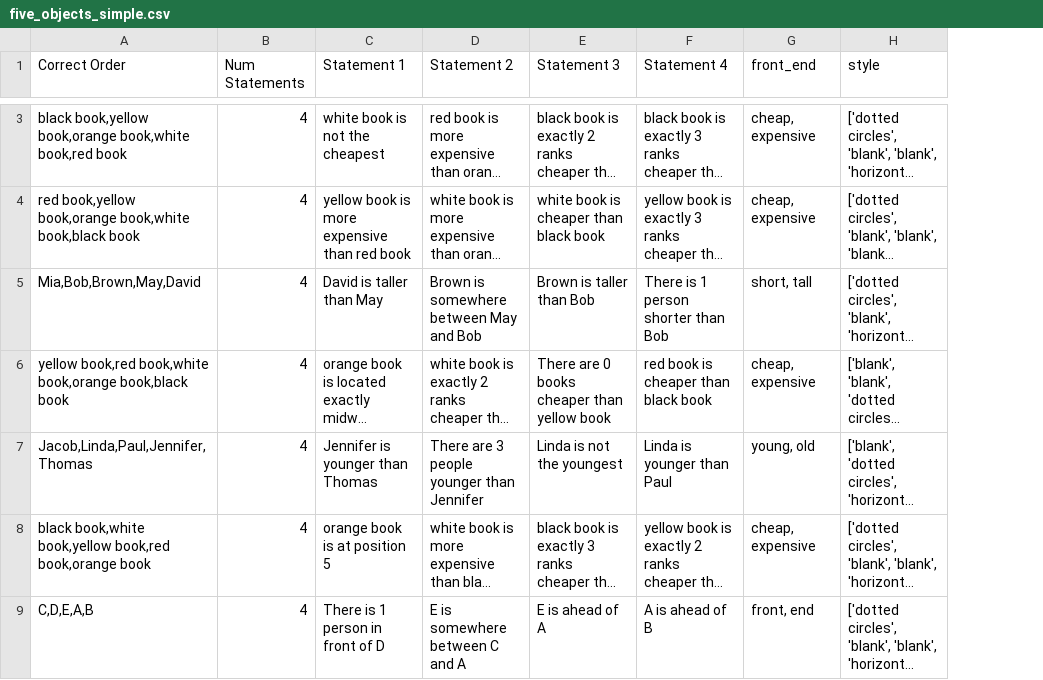
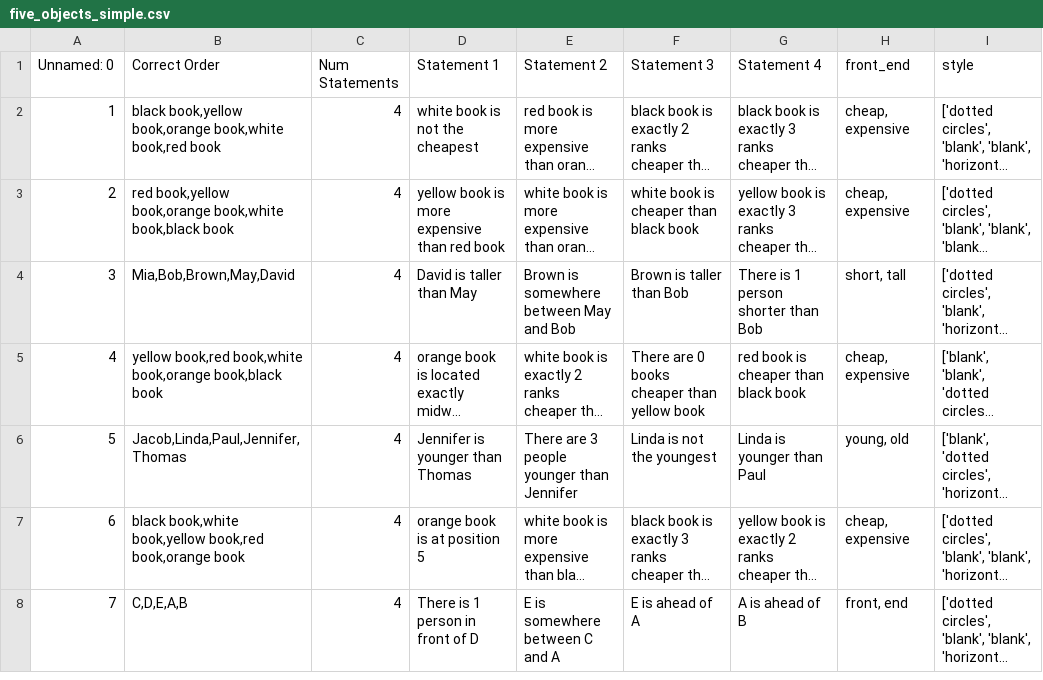
Before and after one commit to skittleskittles/Human_AI_Interaction_v2, a CSV file: src/data/five_objects_simple.csv, drawn as a sheet; only a part is shown, gaps mark what is left out; long unchanged cells end in …; addresses are those after the commit; the diff covers the shown part only; the diff names each change by its address in the sheet, - before the commit and + after, or states it on an @@ line.

Commit message:
update question list

```diff
--- a/src/data/five_objects_simple.csv
+++ b/src/data/five_objects_simple.csv
+column A (Unnamed: 0), rows 2-8: 1 | 2 | 3 | 4 | 5 | 6 | 7
```
Also changed, not shown: 1 moved row and 1 edited cell elsewhere in this file, src/data/six_objects_instructions.csv, 27 other files.
